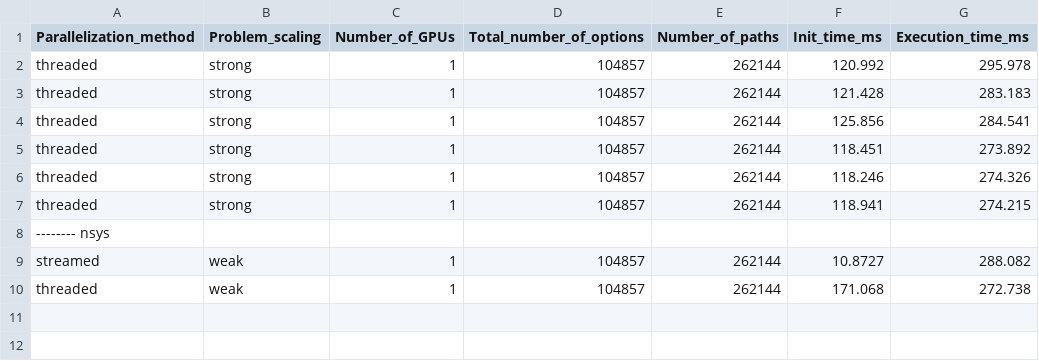
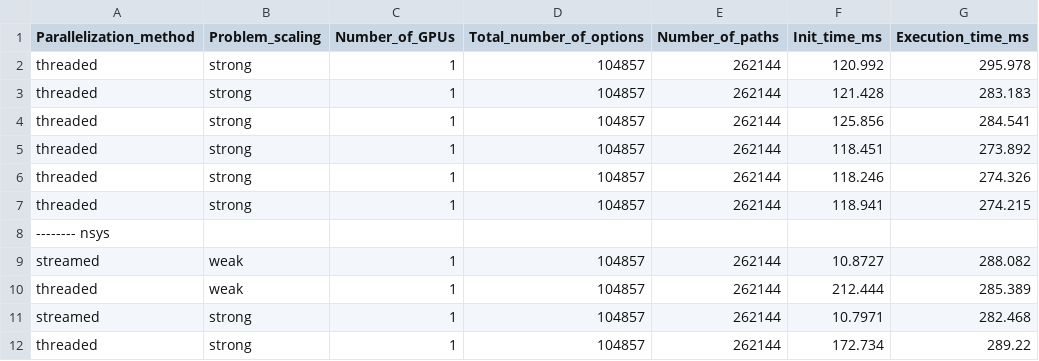
Before and after one commit to engpap/montecarlo-benchmarking, a CSV file: scale-up/scale-up/montecarlo/timings.csv, drawn as a sheet.

```diff
--- a/scale-up/scale-up/montecarlo/timings.csv
+++ b/scale-up/scale-up/montecarlo/timings.csv
@@ -9,2 +9,4 @@ threaded,strong,1,104857,262144,118.941,274.215
 streamed,weak,1,104857,262144,10.8727,288.082
-threaded,weak,1,104857,262144,171.068,272.738
+threaded,weak,1,104857,262144,212.444,285.389
+streamed,strong,1,104857,262144,10.7971,282.468
+threaded,strong,1,104857,262144,172.734,289.22
```
Also changed, not shown: scale-up/scale-up/montecarlo_UM/timings.csv, scale-up/scale-up/montecarlo_UMv1/timings.csv, 22 other files.
